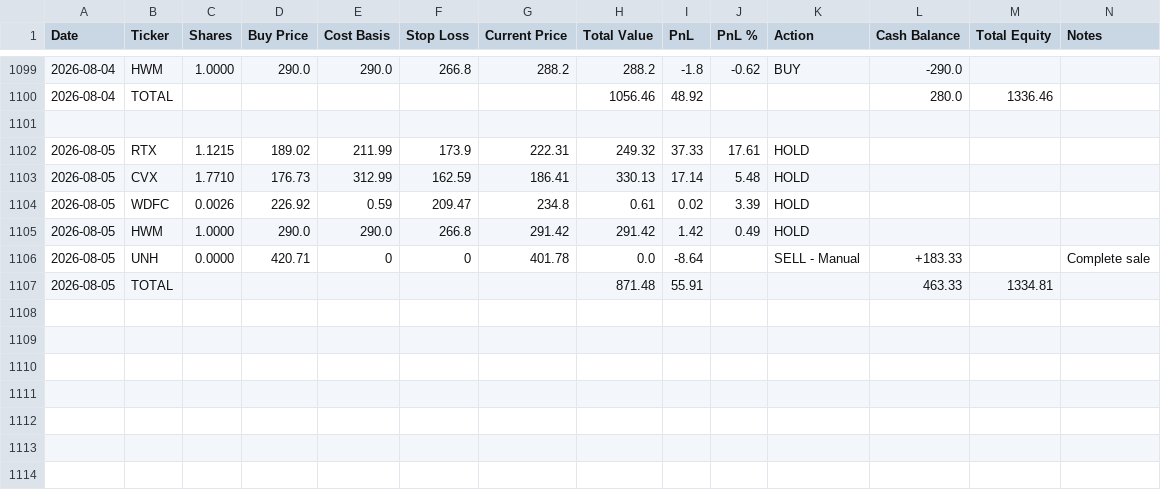
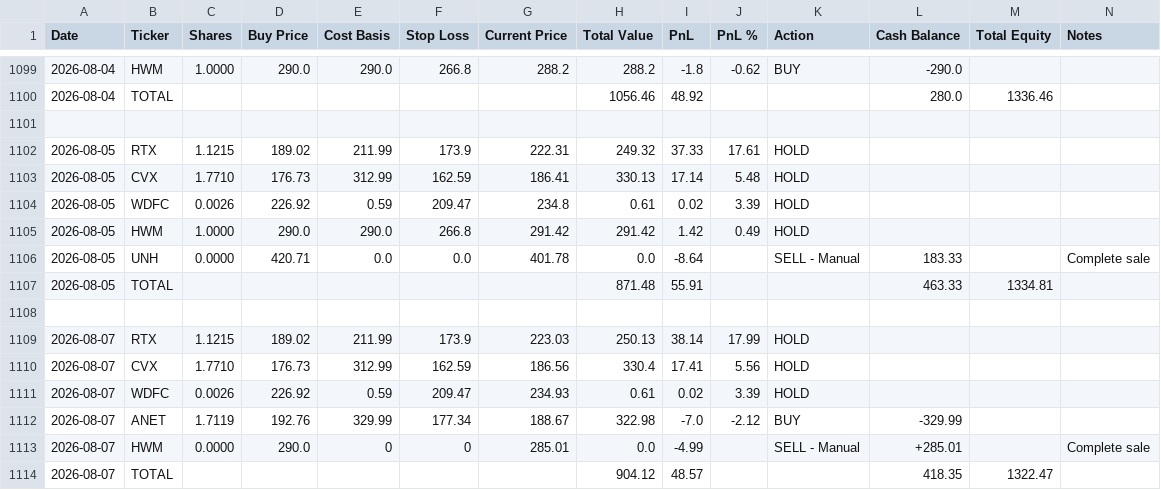
Before and after one commit to ofergr/ChatGPT-Micro-Cap-Experiment, a CSV file: Start Your Own/chatgpt_portfolio_update.csv, drawn as a sheet; only a part is shown, gaps mark what is left out.

```diff
--- a/Start Your Own/chatgpt_portfolio_update.csv
+++ b/Start Your Own/chatgpt_portfolio_update.csv
@@ -1105,3 +1105,10 @@ Date,Ticker,Shares,Buy Price,Cost Basis,Stop Loss,Current Price,Total Value,PnL,
 2026-08-05,HWM,1.0000,290.0,290.0,266.8,291.42,291.42,1.42,0.49,HOLD,,,
-2026-08-05,UNH,0.0000,420.71,0,0,401.78,0.0,-8.64,,SELL - Manual,+183.33,,Complete sale
+2026-08-05,UNH,0.0000,420.71,0.0,0.0,401.78,0.0,-8.64,,SELL - Manual,183.33,,Complete sale
 2026-08-05,TOTAL,,,,,,871.48,55.91,,,463.33,1334.81,
+,,,,,,,,,,,,,
+2026-08-07,RTX,1.1215,189.02,211.99,173.9,223.03,250.13,38.14,17.99,HOLD,,,
+2026-08-07,CVX,1.7710,176.73,312.99,162.59,186.56,330.4,17.41,5.56,HOLD,,,
+2026-08-07,WDFC,0.0026,226.92,0.59,209.47,234.93,0.61,0.02,3.39,HOLD,,,
+2026-08-07,ANET,1.7119,192.76,329.99,177.34,188.67,322.98,-7.0,-2.12,BUY,-329.99,,
+2026-08-07,HWM,0.0000,290.0,0,0,285.01,0.0,-4.99,,SELL - Manual,+285.01,,Complete sale
+2026-08-07,TOTAL,,,,,,904.12,48.57,,,418.35,1322.47,
```
Also changed, not shown: Start Your Own/chatgpt_trade_log.csv, 1 other file.
